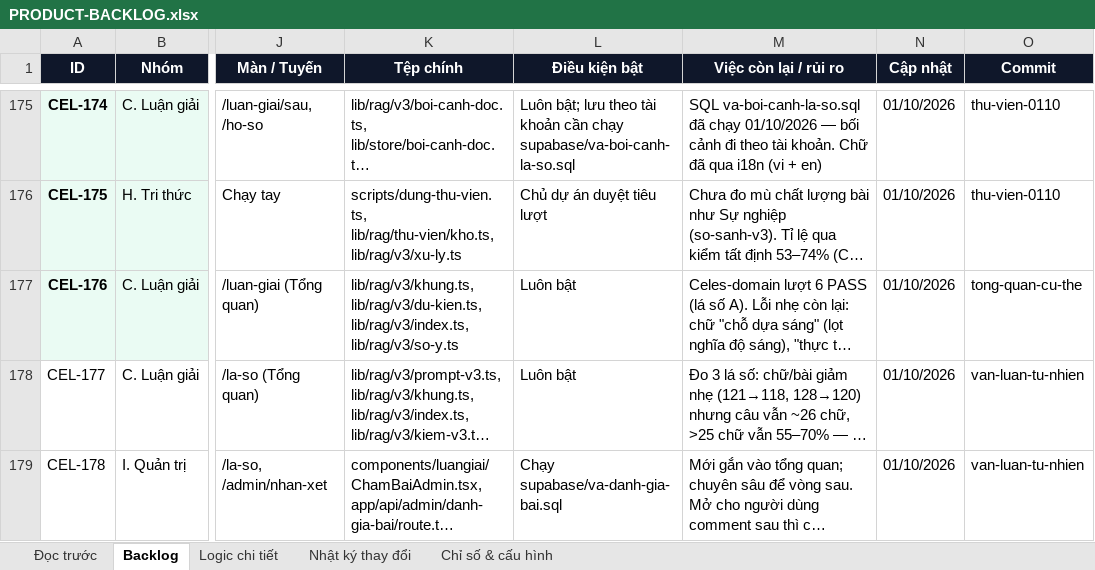
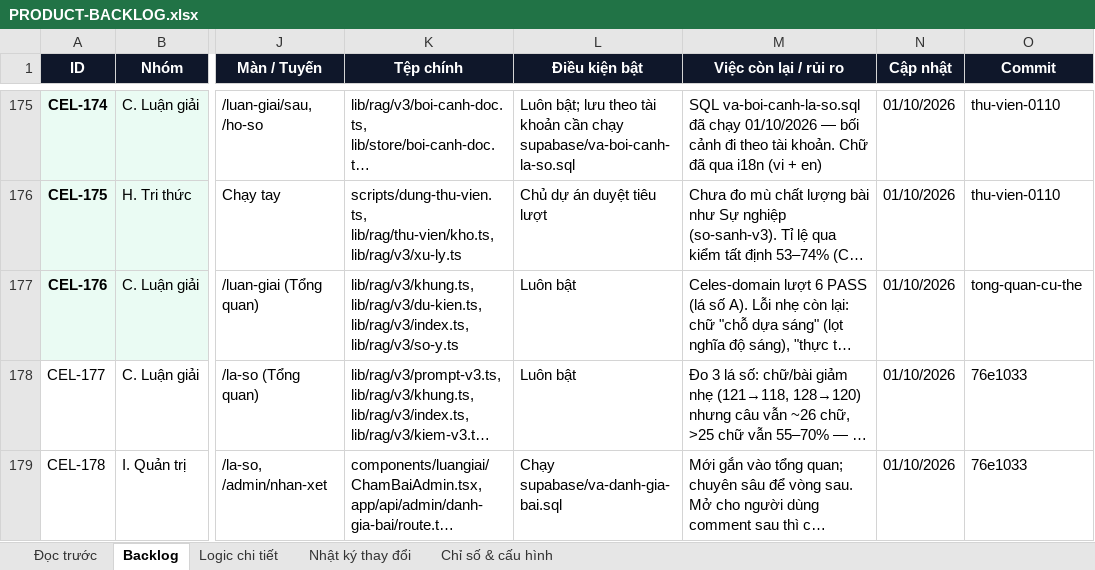
Before and after one commit to Hieuzz05/Celestia-tuvi, an Excel workbook: PRODUCT-BACKLOG.xlsx, sheet Backlog, drawn as a sheet; only a part is shown, gaps mark what is left out; long unchanged cells end in …; values as stored, in another font and other column widths than the file's, no borders; the diff covers the shown part only; the diff names each change by its address in the sheet, - before the commit and + after, or states it on an @@ line.

```diff
--- a/PRODUCT-BACKLOG.xlsx (sheet Backlog)
+++ b/PRODUCT-BACKLOG.xlsx (sheet Backlog)
-O178:O179 (Commit): van-luan-tu-nhien
+O178:O179 (Commit): 76e1033
```
Also changed, not shown: 1 added row elsewhere in this sheet, sheet Logic chi tiết, sheet Nhật ký thay đổi, 9 other files.
